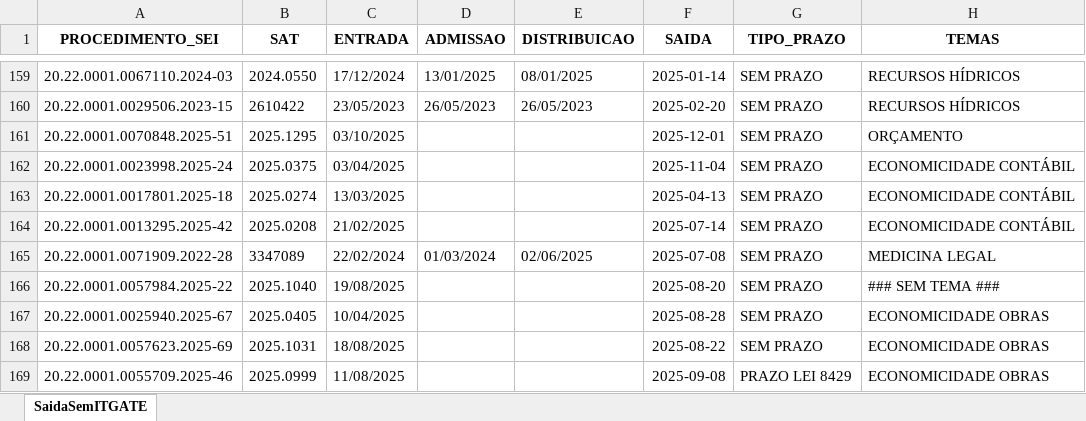
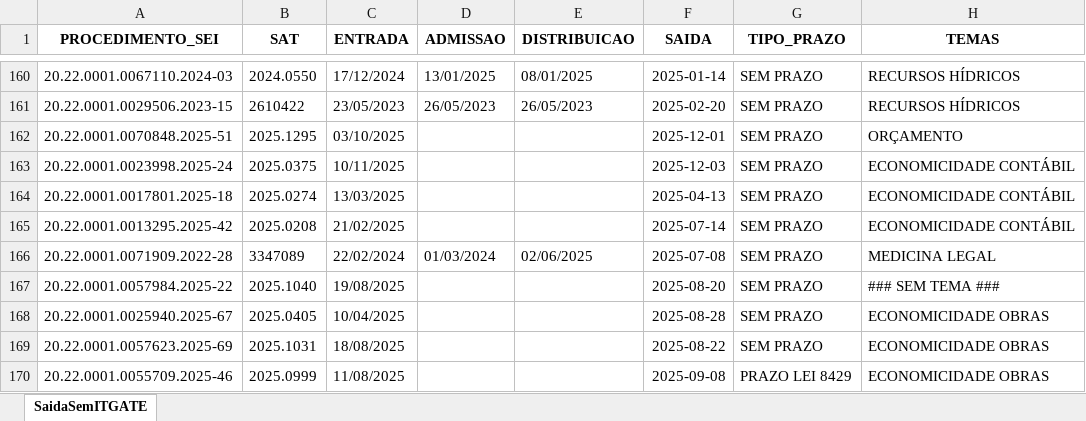
Before and after one commit to pedropaixaomprj/backlog-GATE, an Excel workbook: SaidaSemITGATEAutoCompleto.xlsx, sheet SaidaSemITGATE, drawn as a sheet; only a part is shown, gaps mark what is left out; values as stored, in another font and other column widths than the file's, no borders; addresses are those after the commit; the diff covers the shown part only; the diff names each change by its address in the sheet, - before the commit and + after, or states it on an @@ line.

Commit message:
Add backlog, prod, and saida_sem_it - 2025-12-03 12:30:03

```diff
--- a/SaidaSemITGATEAutoCompleto.xlsx (sheet SaidaSemITGATE)
+++ b/SaidaSemITGATEAutoCompleto.xlsx (sheet SaidaSemITGATE)
-C163 (ENTRADA): 03/04/2025
+C163 (ENTRADA): 10/11/2025
-F163 (SAIDA): 2025-11-04
+F163 (SAIDA): 2025-12-03
```
Also changed, not shown: 8 added rows and 5 edited cells elsewhere in this sheet, BacklogGATEAutoCompleto.xlsx, 1 other file.
